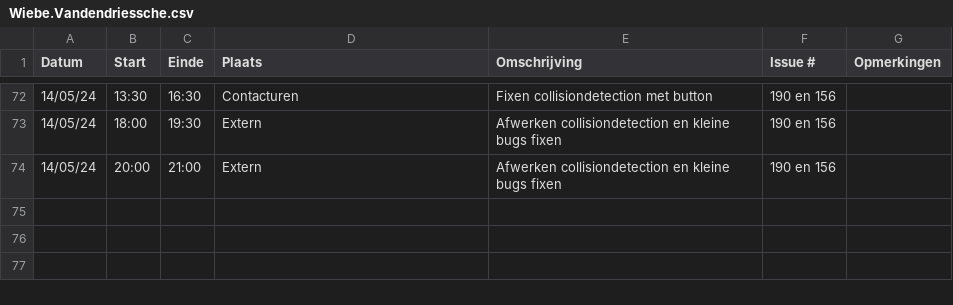
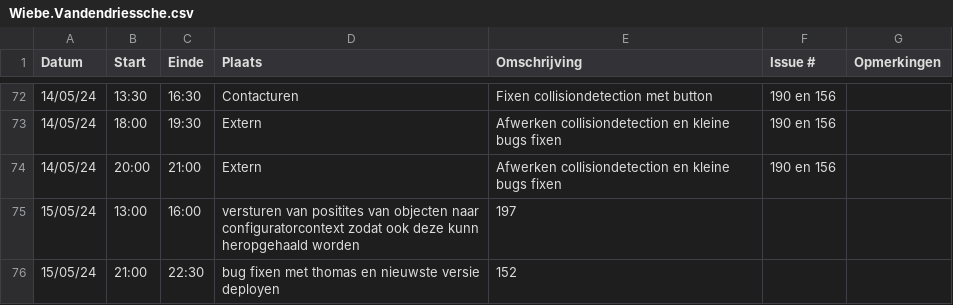
Before and after one commit to wiebe-vandendriessche/furnify, a CSV file: logboeken/Wiebe.Vandendriessche.csv, drawn as a sheet; only a part is shown, gaps mark what is left out.

Commit message:
Update Wiebe.Vandendriessche.csv

```diff
--- a/logboeken/Wiebe.Vandendriessche.csv
+++ b/logboeken/Wiebe.Vandendriessche.csv
@@ -74 +74,3 @@ Datum,Start,Einde,Plaats,Omschrijving,Issue #,Opmerkingen
 14/05/24,20:00,21:00,Extern,Afwerken collisiondetection en kleine bugs fixen,190 en 156,
+15/05/24,13:00,16:00,versturen van positites van objecten naar configuratorcontext zodat ook deze kunn heropgehaald worden,197,
+15/05/24,21:00,22:30,bug fixen met thomas en nieuwste versie deployen,152,
```
